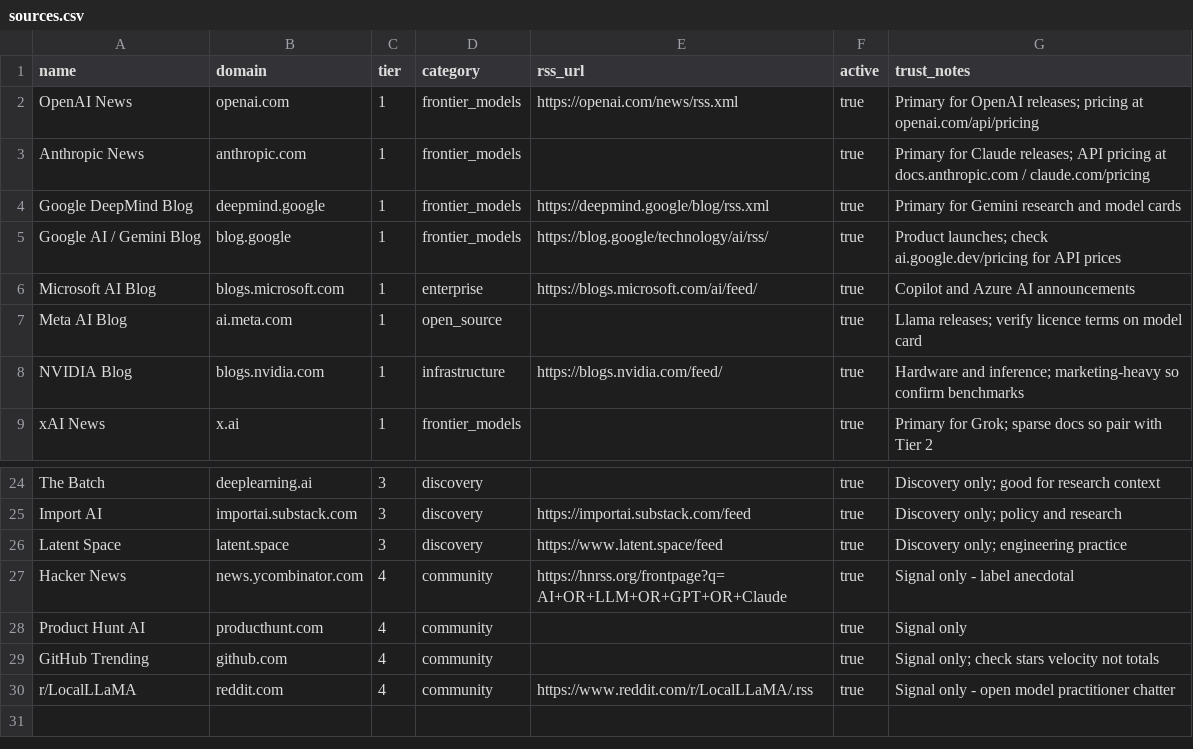
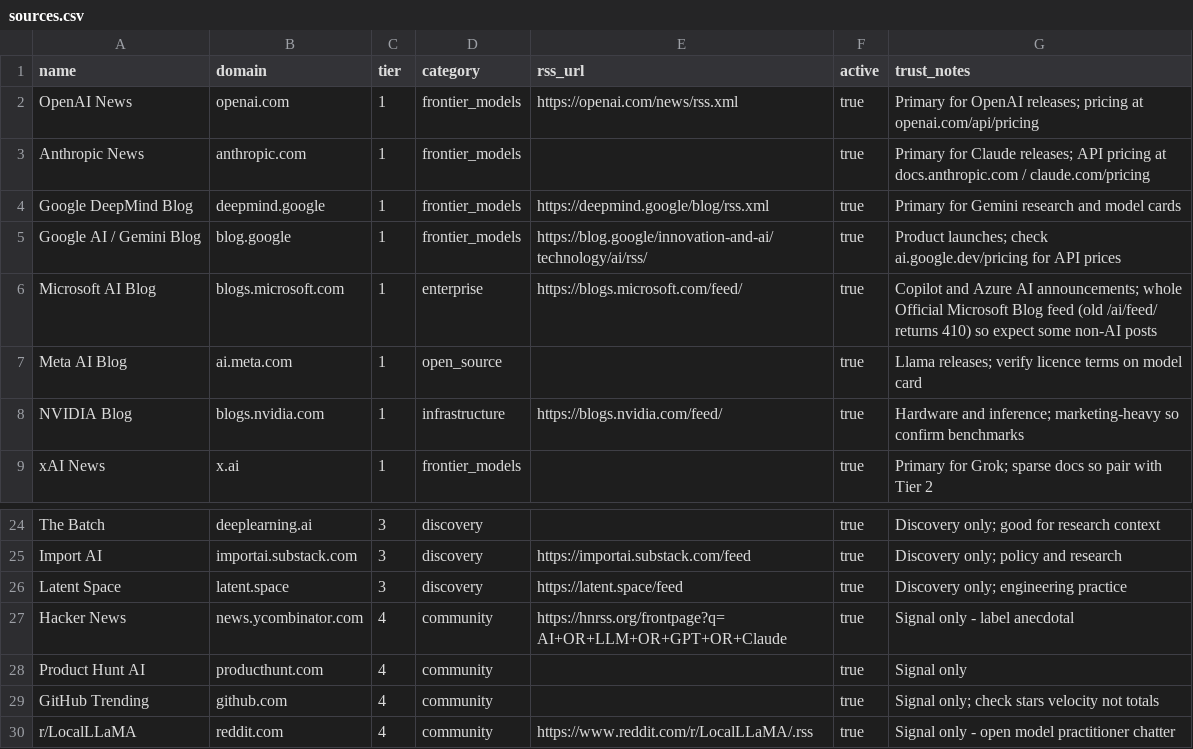
Before and after one commit to mtesfaye-png/ai-operator-weekly, a CSV file: config/sources.csv, drawn as a sheet; only a part is shown, gaps mark what is left out.

```diff
--- a/config/sources.csv
+++ b/config/sources.csv
@@ -4,4 +4,4 @@ Anthropic News,anthropic.com,1,frontier_models,,true,Primary for Claude releases
 Google DeepMind Blog,deepmind.google,1,frontier_models,https://deepmind.google/blog/rss.xml,true,Primary for Gemini research and model cards
-Google AI / Gemini Blog,blog.google,1,frontier_models,https://blog.google/technology/ai/rss/,true,Product launches; check ai.google.dev/pricing for API prices
-Microsoft AI Blog,blogs.microsoft.com,1,enterprise,https://blogs.microsoft.com/ai/feed/,true,Copilot and Azure AI announcements
+Google AI / Gemini Blog,blog.google,1,frontier_models,https://blog.google/innovation-and-ai/technology/ai/rss/,true,Product launches; check ai.google.dev/pricing for API prices
+Microsoft AI Blog,blogs.microsoft.com,1,enterprise,https://blogs.microsoft.com/feed/,true,Copilot and Azure AI announcements; whole Official Microsoft Blog feed (old /ai/feed/ returns 410) so expect some non-AI posts
 Meta AI Blog,ai.meta.com,1,open_source,,true,Llama releases; verify licence terms on model card
@@ -25,3 +25,3 @@ The Batch,deeplearning.ai,3,discovery,,true,Discovery only; good for research co
 Import AI,importai.substack.com,3,discovery,https://importai.substack.com/feed,true,Discovery only; policy and research
-Latent Space,latent.space,3,discovery,https://www.latent.space/feed,true,Discovery only; engineering practice
+Latent Space,latent.space,3,discovery,https://latent.space/feed,true,Discovery only; engineering practice
 Hacker News,news.ycombinator.com,4,community,https://hnrss.org/frontpage?q=AI+OR+LLM+OR+GPT+OR+Claude,true,Signal only - label anecdotal
```
Also changed, not shown: 3 other files.
